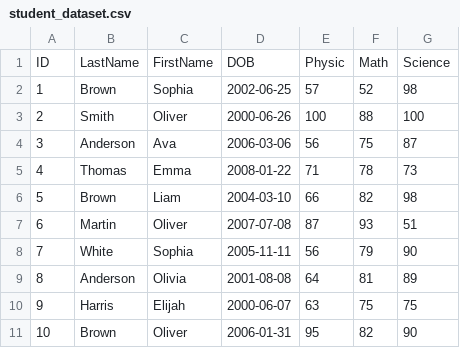
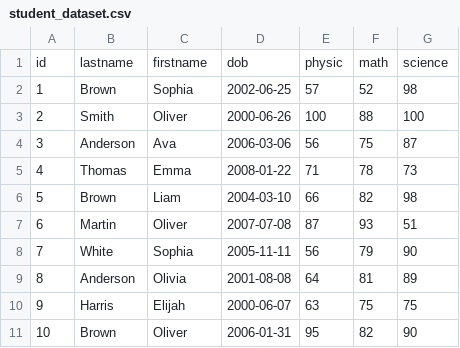
Before and after one commit to Dave-code-creater/Python, a CSV file: Lecture 2/Task/GPA/student_dataset.csv, drawn as a sheet; removed rows and columns are numbered as before the commit, all else as after; the diff names each change by its address in the sheet, - before the commit and + after, or states it on an @@ line.

Commit message:
Update Task for lab 2

```diff
--- a/Lecture 2/Task/GPA/student_dataset.csv
+++ b/Lecture 2/Task/GPA/student_dataset.csv
-row 1: ID | LastName | FirstName | DOB | Physic | Math | Science
+row 1: id | lastname | firstname | dob | physic | math | science
```
Also changed, not shown: 4 other files.
